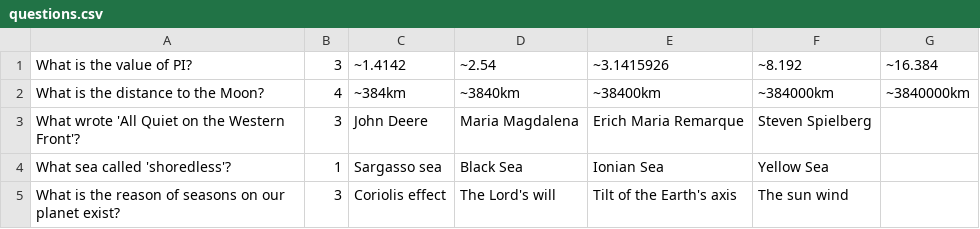
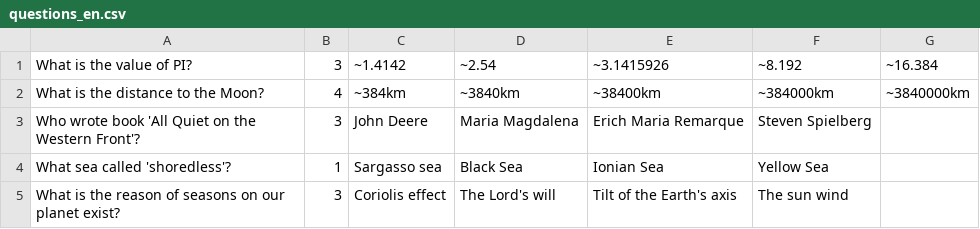
Before and after one commit to olezhuravlev/2023-01-otus-spring-zhuravlev, a CSV file: spring-01-exercise/src/main/resources/i18n/questions_en.csv (was spring-01-exercise/src/main/resources/questions.csv), drawn as a sheet.

Commit message:
SPRING-05: Custom annotation @LoggedMethod, SpringBoot, JUnit5

```diff
--- a/spring-01-exercise/src/main/resources/questions.csv
+++ b/spring-01-exercise/src/main/resources/i18n/questions_en.csv
@@ -2,3 +2,3 @@ What is the value of PI?,3,~1.4142,~2.54,~3.1415926,~8.192,~16.384
 What is the distance to the Moon?,4,~384km,~3840km,~38400km,~384000km,~3840000km
-What wrote 'All Quiet on the Western Front'?,3,John Deere,Maria Magdalena,Erich Maria Remarque,Steven Spielberg
+Who wrote book 'All Quiet on the Western Front'?,3,John Deere,Maria Magdalena,Erich Maria Remarque,Steven Spielberg
 What sea called 'shoredless'?,1,Sargasso sea,Black Sea,Ionian Sea,Yellow Sea
```
Also changed, not shown: 33 other files.
